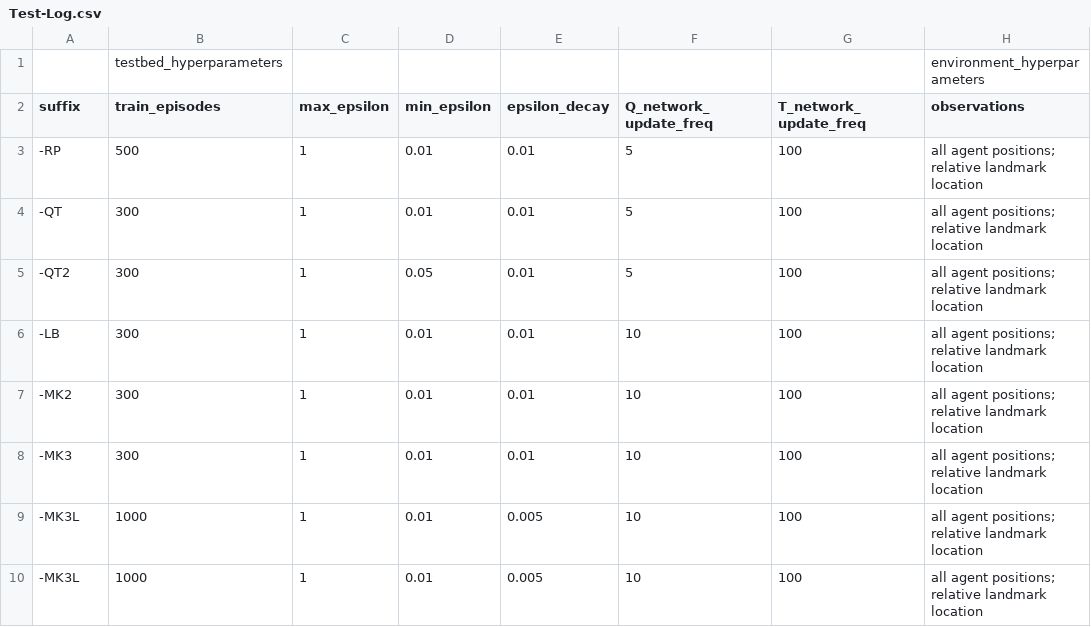
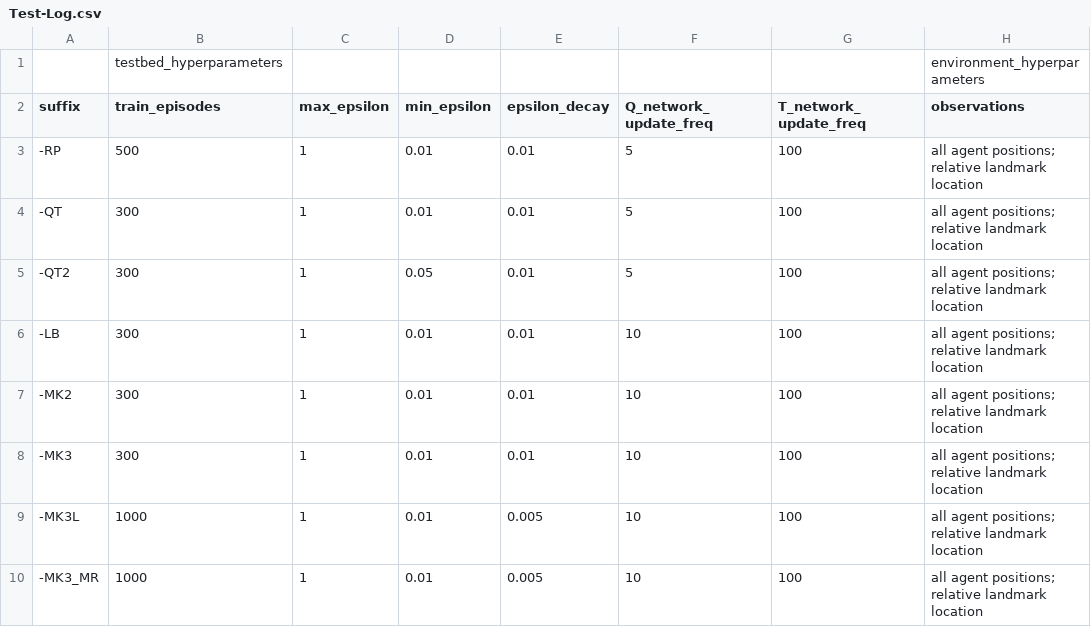
Before and after one commit to traskcon/NFL-RL, a CSV file: Test-Log.csv, drawn as a sheet; only a part is shown; the diff names each change by its address in the sheet, - before the commit and + after, or states it on an @@ line.

Commit message:
Fixed typo

```diff
--- a/Test-Log.csv
+++ b/Test-Log.csv
-A10 (suffix): -MK3L
+A10 (suffix): -MK3_MR
```
